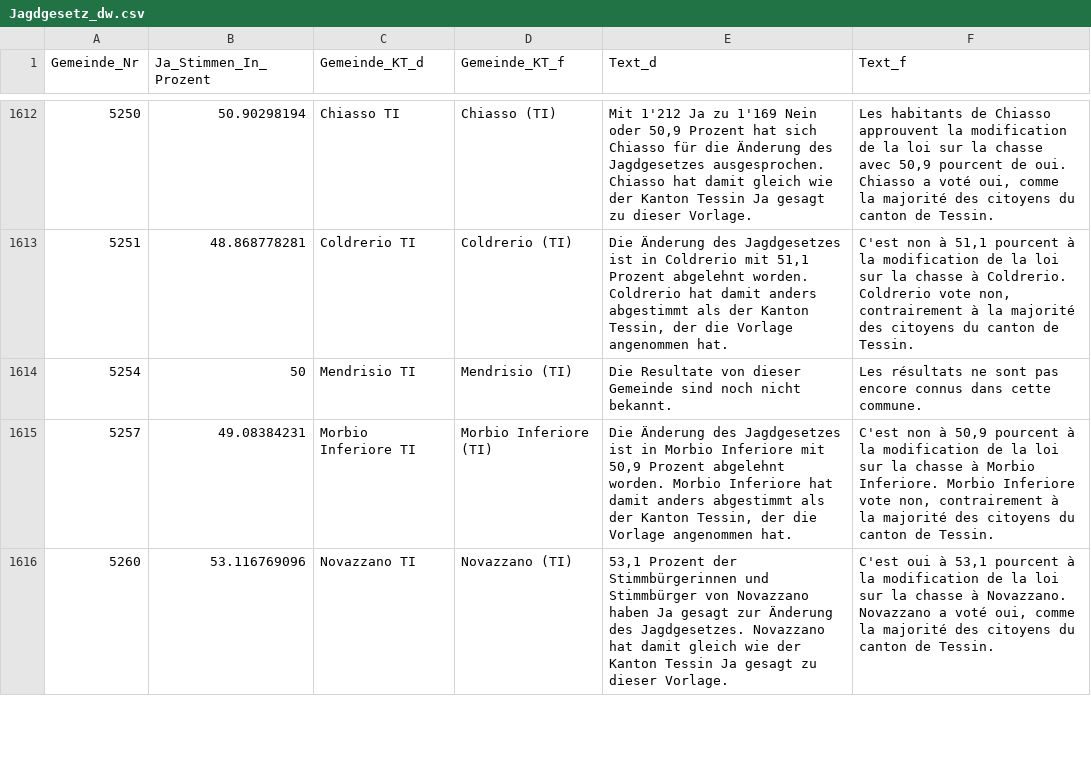
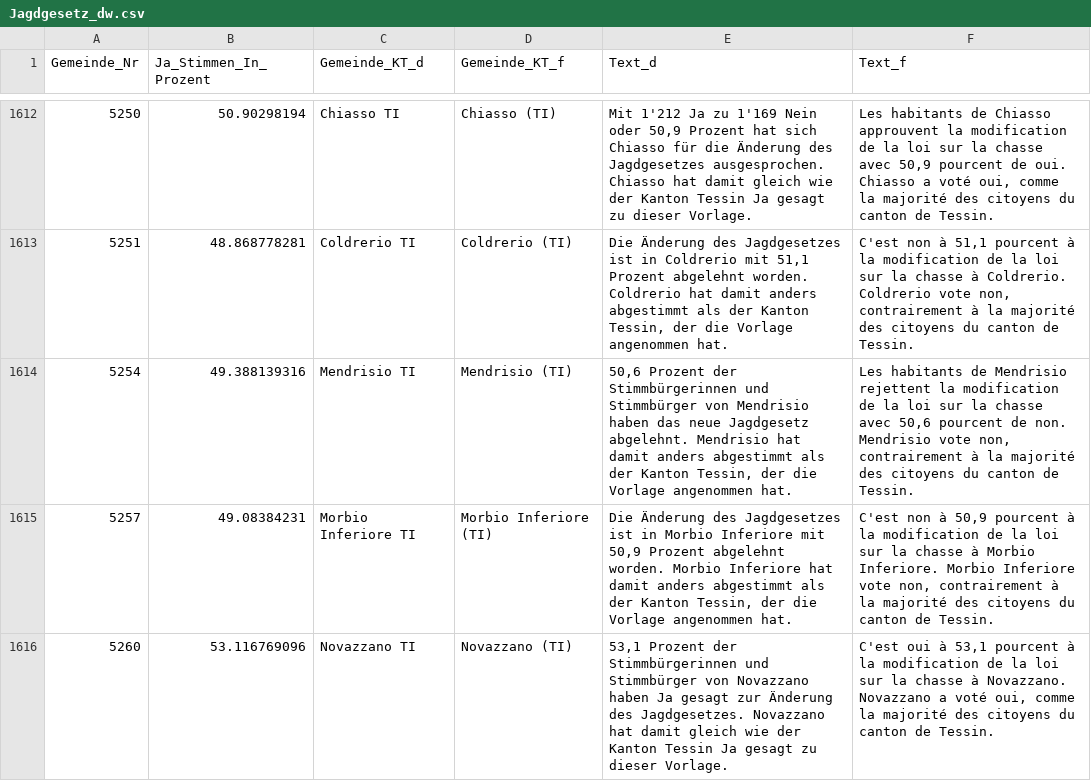
Before and after one commit to awp-finanznachrichten/lena, a CSV file: Output/Jagdgesetz_dw.csv, drawn as a sheet; only a part is shown, gaps mark what is left out; the diff covers the shown part only.

```diff
--- a/Output/Jagdgesetz_dw.csv
+++ b/Output/Jagdgesetz_dw.csv
@@ -1613,3 +1613,3 @@
 5251,48.868778281,"Coldrerio TI","Coldrerio (TI)","Die Änderung des Jagdgesetzes ist in Coldrerio mit 51,1 Prozent abgelehnt worden. Coldrerio hat damit anders abgestimmt als der Kanton Tessin, der die Vorlage angenommen hat.","C'est non à 51,1 pourcent à la modification de la loi sur la chasse à Coldrerio. Coldrerio vote non, contrairement à la majorité des citoyens du canton de Tessin."
-5254,50,"Mendrisio TI","Mendrisio (TI)","Die Resultate von dieser Gemeinde sind noch nicht bekannt.","Les résultats ne sont pas encore connus dans cette commune."
+5254,49.388139316,"Mendrisio TI","Mendrisio (TI)","50,6 Prozent der Stimmbürgerinnen und Stimmbürger von Mendrisio haben das neue Jagdgesetz abgelehnt. Mendrisio hat damit anders abgestimmt als der Kanton Tessin, der die Vorlage angenommen hat.","Les habitants de Mendrisio rejettent la modification de la loi sur la chasse avec 50,6 pourcent de non. Mendrisio vote non, contrairement à la majorité des citoyens du canton de Tessin."
 5257,49.08384231,"Morbio Inferiore TI","Morbio Inferiore (TI)","Die Änderung des Jagdgesetzes ist in Morbio Inferiore mit 50,9 Prozent abgelehnt worden. Morbio Inferiore hat damit anders abgestimmt als der Kanton Tessin, der die Vorlage angenommen hat.","C'est non à 50,9 pourcent à la modification de la loi sur la chasse à Morbio Inferiore. Morbio Inferiore vote non, contrairement à la majorité des citoyens du canton de Tessin."
```
Also changed, not shown: 18 edited cells elsewhere in this file, Output/Bundessteuer_dw.csv, Output/Erwerbsersatz_dw.csv, 2 other files.
